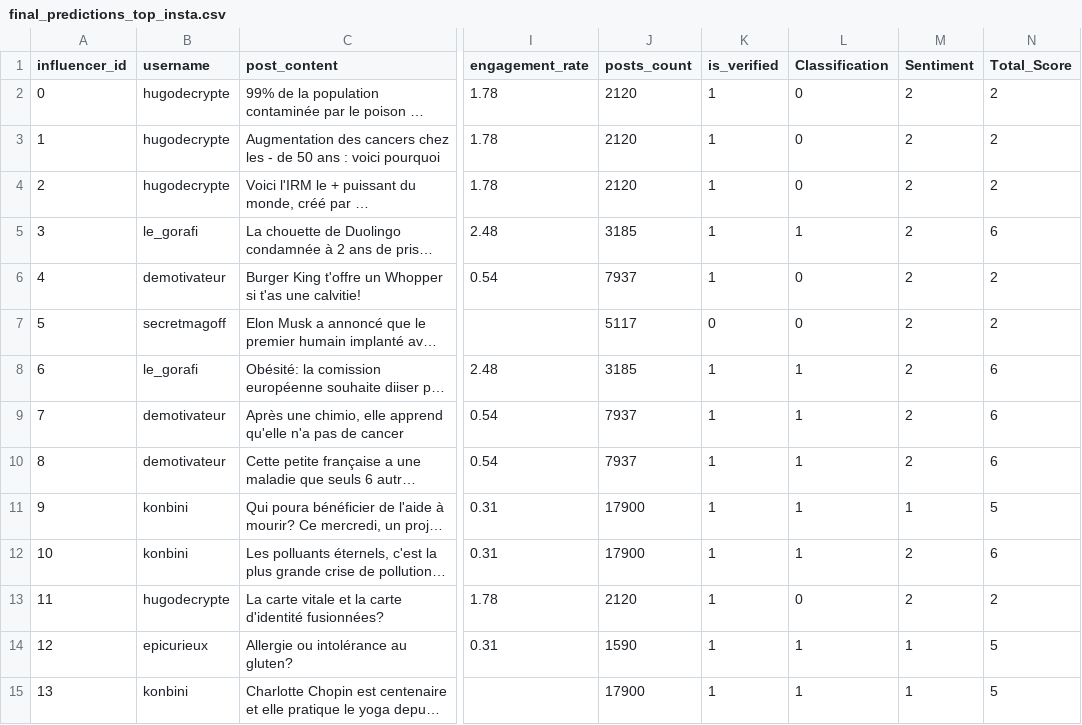
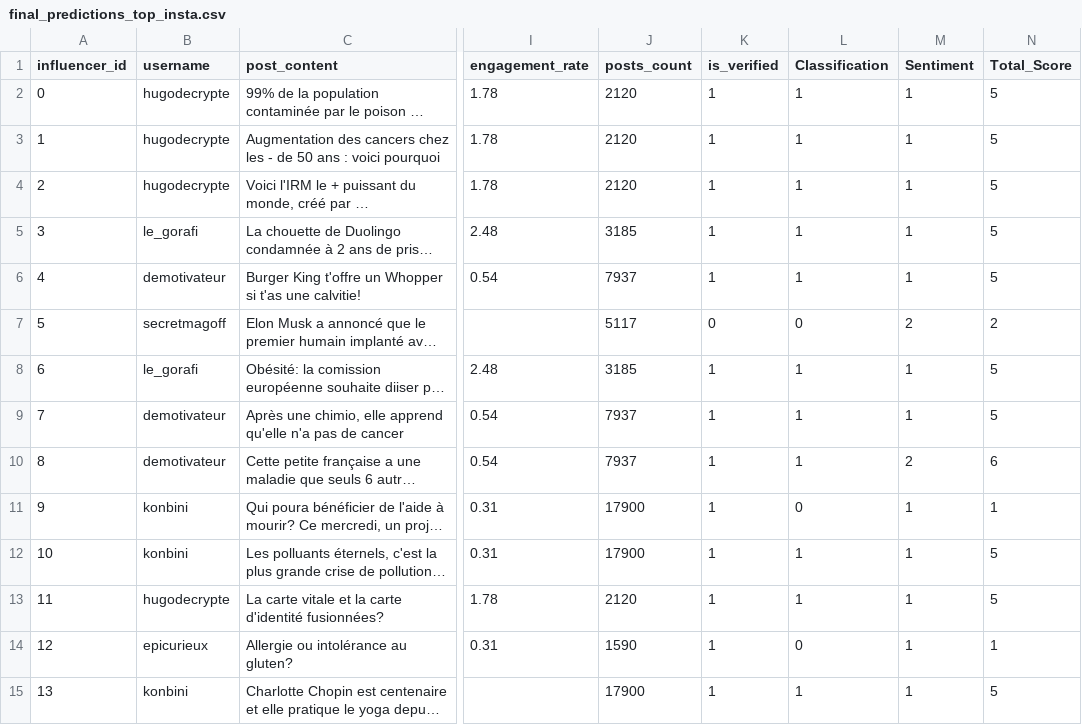
Before and after one commit to Noemiekt/fake_news, a CSV file: classif/final_predictions_top_insta.csv, drawn as a sheet; only a part is shown, gaps mark what is left out; long unchanged cells end in …; the diff covers the shown part only; the diff names each change by its address in the sheet, - before the commit and + after, or states it on an @@ line.

```diff
--- a/classif/final_predictions_top_insta.csv
+++ b/classif/final_predictions_top_insta.csv
-L2:L4 (Classification): 0
+L2:L4 (Classification): 1
-M2:M6 (Sentiment): 2
+M2:M6 (Sentiment): 1
-N2:N4 (Total_Score): 2
+N2:N4 (Total_Score): 5
-N5 (Total_Score): 6
+N5 (Total_Score): 5
-L6 (Classification): 0
+L6 (Classification): 1
-N6 (Total_Score): 2
+N6 (Total_Score): 5
-M8:M9 (Sentiment): 2
+M8:M9 (Sentiment): 1
-N8:N9 (Total_Score): 6
+N8:N9 (Total_Score): 5
-L11 (Classification): 1
+L11 (Classification): 0
-N11 (Total_Score): 5
+N11 (Total_Score): 1
-M12:M13 (Sentiment): 2
+M12:M13 (Sentiment): 1
-N12 (Total_Score): 6
+N12 (Total_Score): 5
-L13 (Classification): 0
+L13 (Classification): 1
-N13 (Total_Score): 2
+N13 (Total_Score): 5
-L14 (Classification): 1
+L14 (Classification): 0
-N14 (Total_Score): 5
+N14 (Total_Score): 1
```
Also changed, not shown: 5 added rows and 47 edited cells elsewhere in this file, classif/fake_bot_datatest.csv, classif/final_prediction_total.csv, 12 other files.
